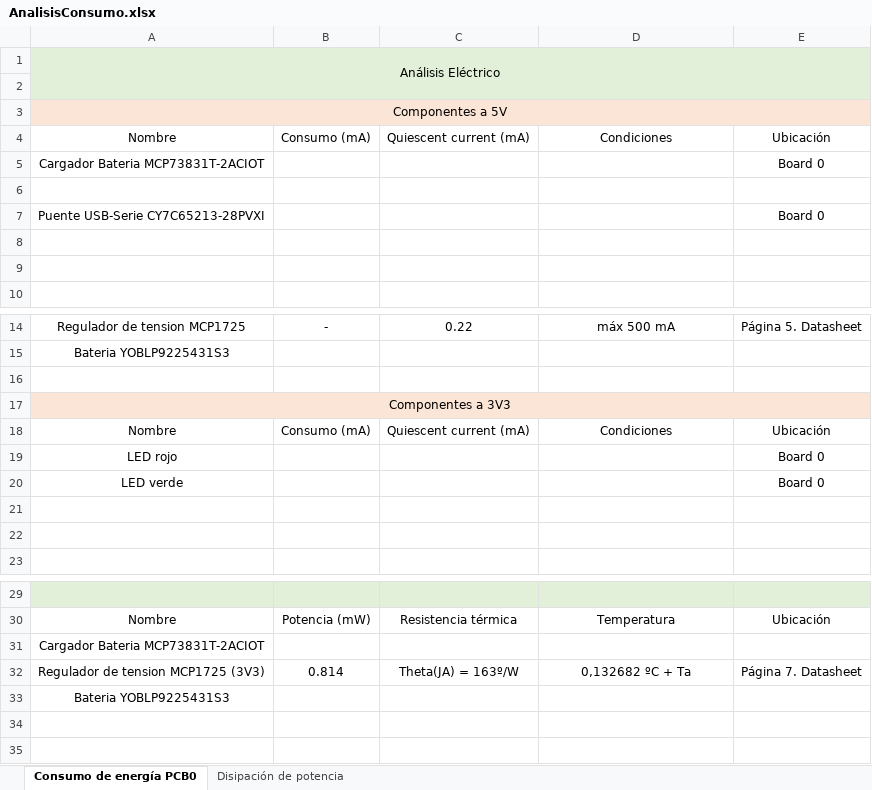
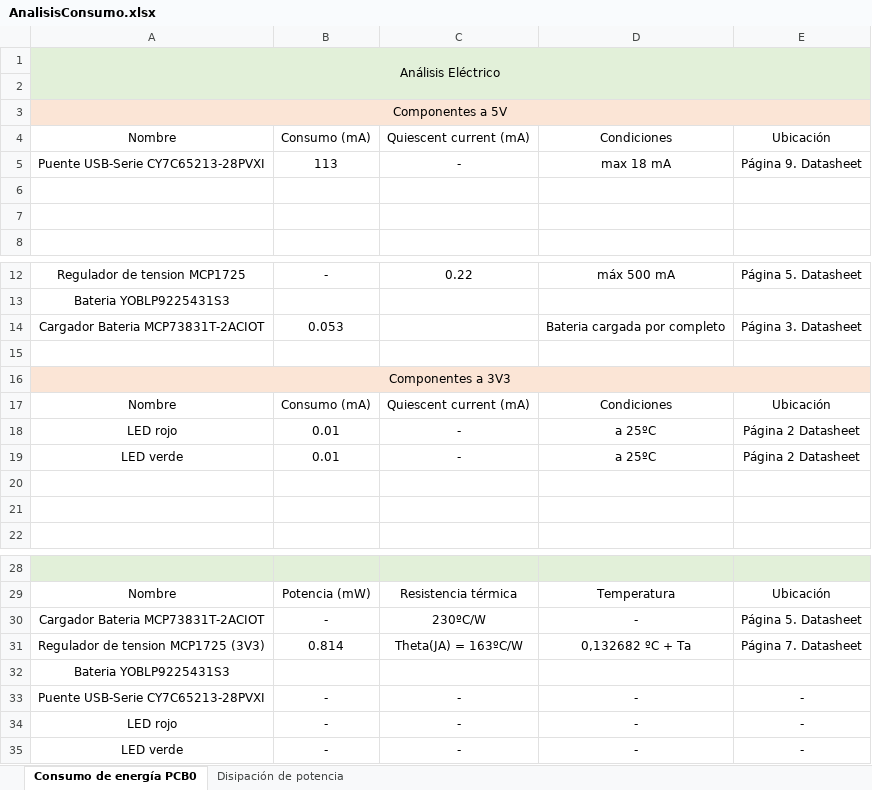
Before and after one commit to pvillacorta/TP1SE, an Excel workbook: 04 - Análisis consumo/AnalisisConsumo.xlsx, sheet Consumo de energía PCB0, drawn as a sheet; only a part is shown, gaps mark what is left out; values as stored, in another font and other column widths than the file's, no borders; removed rows and columns are numbered as before the commit, all else as after; the diff names each change by its address in the sheet, - before the commit and + after, or states it on an @@ line.

Commit message:
Análisis consumo

```diff
--- a/04 - Análisis consumo/AnalisisConsumo.xlsx (sheet Consumo de energía PCB0)
+++ b/04 - Análisis consumo/AnalisisConsumo.xlsx (sheet Consumo de energía PCB0)
-row 5: Cargador Bateria MCP73831T-2ACIOT |  |  |  | Board 0
-row 5: (empty)
+row 5: Puente USB-Serie CY7C65213-28PVXI | 113 | - | max 18 mA | Página 9. Datasheet
-row 7: Puente USB-Serie CY7C65213-28PVXI |  |  |  | Board 0
+row 14: Cargador Bateria MCP73831T-2ACIOT | 0.053 |  | Bateria cargada por completo | Página 3. Datasheet
-row 19: LED rojo |  |  |  | Board 0
-row 20: LED verde |  |  |  | Board 0
+row 18: LED rojo | 0.01 | - | a 25ºC | Página 2 Datasheet
+row 19: LED verde | 0.01 | - | a 25ºC | Página 2 Datasheet
-row 31: Cargador Bateria MCP73831T-2ACIOT
+row 30: Cargador Bateria MCP73831T-2ACIOT | - | 230ºC/W | - | Página 5. Datasheet
-C31: Theta(JA) = 163º/W
+C31: Theta(JA) = 163ºC/W
+row 33: Puente USB-Serie CY7C65213-28PVXI | - | - | - | -
+row 34: LED rojo | - | - | - | -
+row 35: LED verde | - | - | - | -
```
Also changed, not shown: 1 other file.
